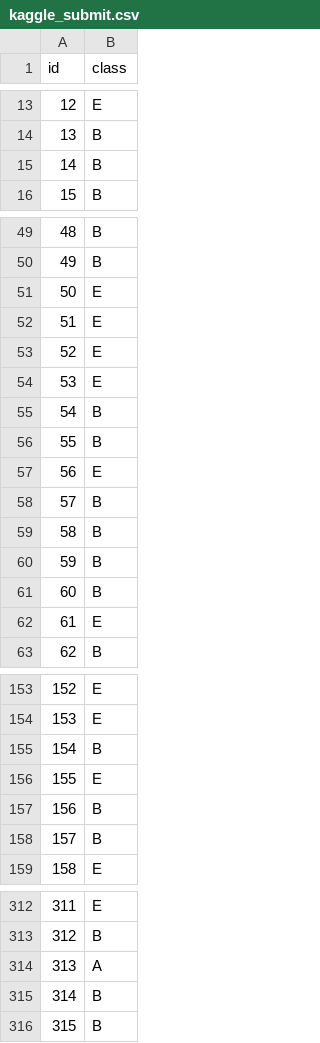
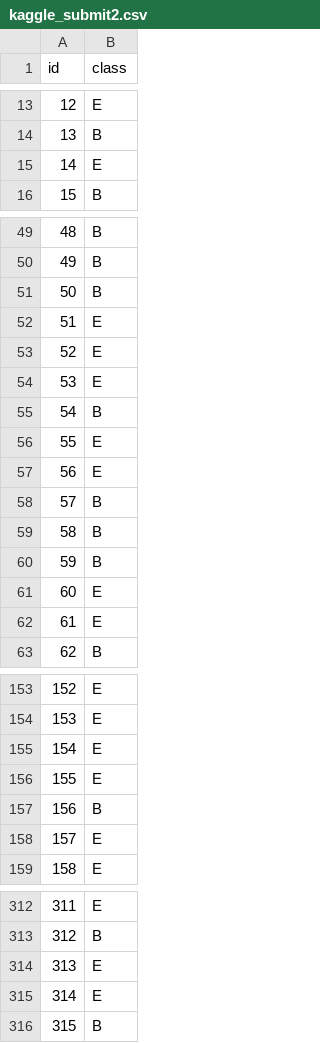
Before and after one commit to SpaghettiMaker/Compsci-361-A4, a CSV file: Compsci 361 A4/kaggle_submit2.csv (was Compsci 361 A4/kaggle_submit.csv), drawn as a sheet; only a part is shown, gaps mark what is left out; the diff covers the shown part only.

```diff
--- a/Compsci 361 A4/kaggle_submit.csv
+++ b/Compsci 361 A4/kaggle_submit2.csv
@@ -14,3 +14,3 @@ id,class
 13,B
-14,B
+14,E
 15,B
@@ -50,3 +50,3 @@ id,class
 49,B
-50,E
+50,B
 51,E
@@ -55,3 +55,3 @@ id,class
 54,B
-55,B
+55,E
 56,E
@@ -60,3 +60,3 @@ id,class
 59,B
-60,B
+60,E
 61,E
@@ -154,6 +154,6 @@ id,class
 153,E
-154,B
+154,E
 155,E
 156,B
-157,B
+157,E
 158,E
@@ -313,4 +313,4 @@ id,class
 312,B
-313,A
-314,B
+313,E
+314,E
 315,B
```
Also changed, not shown: 33 edited cells elsewhere in this file, 3 other files.
